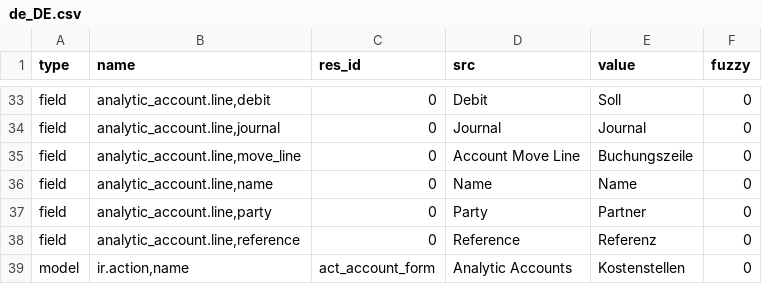
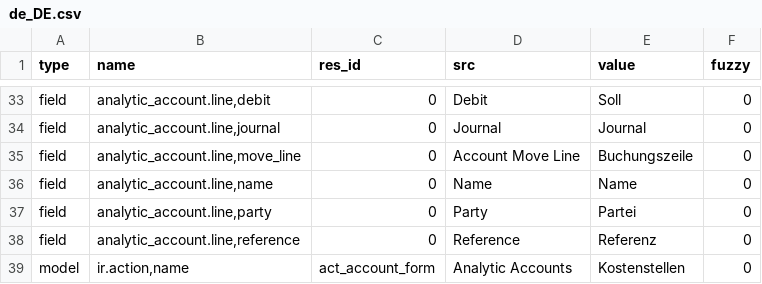
Before and after one commit to coopengo/analytic_account, a CSV file: de_DE.csv, drawn as a sheet; only a part is shown, gaps mark what is left out.

Commit message:
updated translation for de_DE

```diff
--- a/de_DE.csv
+++ b/de_DE.csv
@@ -37,3 +37,3 @@ field,"analytic_account.line,move_line",0,Account Move Line,Buchungszeile,0
 field,"analytic_account.line,name",0,Name,Name,0
-field,"analytic_account.line,party",0,Party,Partner,0
+field,"analytic_account.line,party",0,Party,Partei,0
 field,"analytic_account.line,reference",0,Reference,Referenz,0
```
